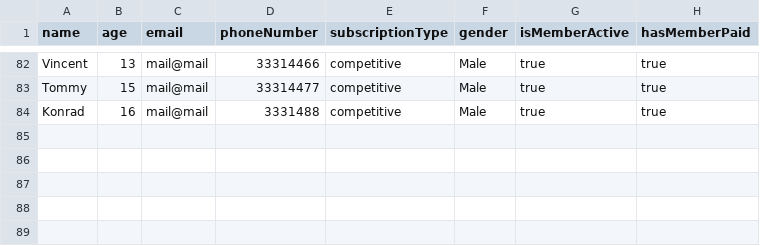
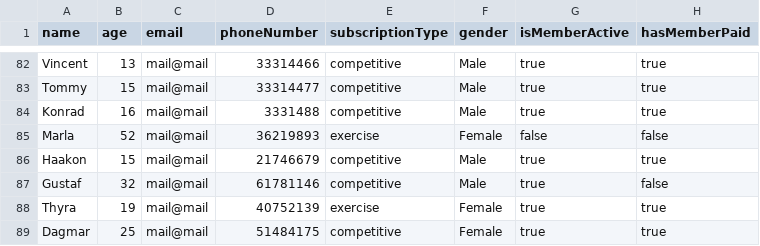
Before and after one commit to KevinFHansen/Delfinen, a CSV file: Delfin/Ressources/Members.csv, drawn as a sheet; only a part is shown, gaps mark what is left out; the diff names each change by its address in the sheet, - before the commit and + after, or states it on an @@ line.

Commit message:
flere members

```diff
--- a/Delfin/Ressources/Members.csv
+++ b/Delfin/Ressources/Members.csv
+row 85: Marla | 52 | mail@mail | 36219893 | exercise | Female | false | false
+row 86: Haakon | 15 | mail@mail | 21746679 | competitive | Male | true | true
+row 87: Gustaf | 32 | mail@mail | 61781146 | competitive | Male | true | false
+row 88: Thyra | 19 | mail@mail | 40752139 | exercise | Female | true | true
+row 89: Dagmar | 25 | mail@mail | 51484175 | competitive | Female | true | true
```
